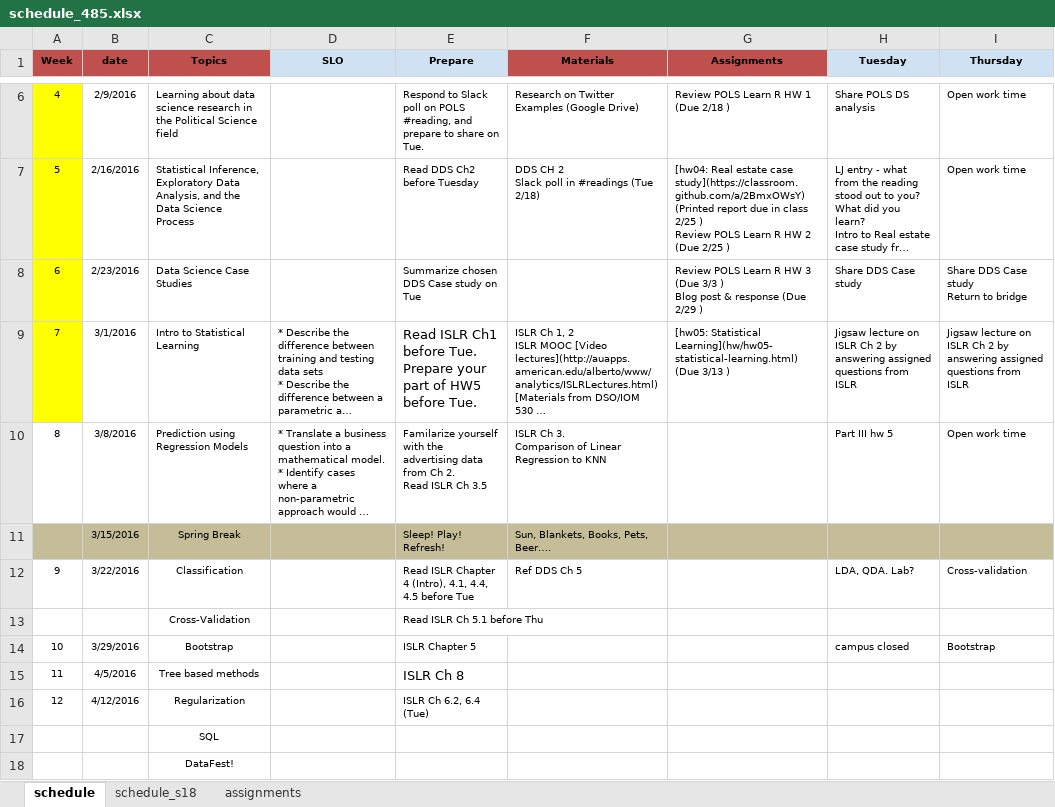
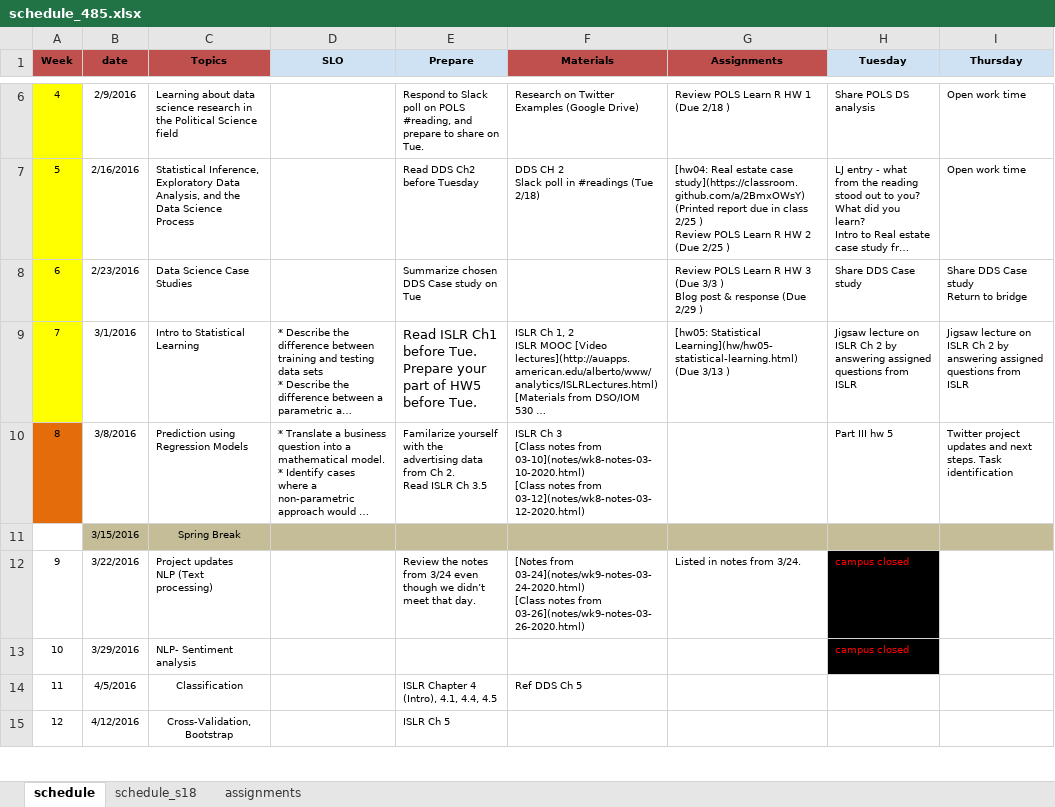
Before and after one commit to norcalbiostat/ADS, an Excel workbook: schedule_485.xlsx, sheet schedule, drawn as a sheet; only a part is shown, gaps mark what is left out; long unchanged cells end in …; values as stored, in another font and other column widths than the file's, no borders; removed rows and columns are numbered as before the commit, all else as after; ↵ is a line break in a cell; the diff covers the shown part only; the diff names each change by its address in the sheet, - before the commit and + after, or states it on an @@ line.

```diff
--- a/schedule_485.xlsx (sheet schedule)
+++ b/schedule_485.xlsx (sheet schedule)
-A10 fill: none
+A10 fill: #E46C0A
-F10 (Materials): ISLR Ch 3. ↵ Comparison of Linear Regression to KNN
+F10 (Materials): ISLR Ch 3 ↵ [Class notes from 03-10](notes/wk8-notes-03-10-2020.html) ↵ [Class notes from 03-12](notes/wk8-notes-03-12-2020.html)
-I10 (Thursday): Open work time
+I10 (Thursday): Twitter project updates and next steps. Task identification
-A11 fill: #C4BD97
+A11 fill: none
-E11 (Prepare): Sleep! Play! Refresh!
+E11 (Prepare): (empty)
-F11 (Materials): Sun, Blankets, Books, Pets, Beer….
+F11 (Materials): (empty)
-C12 (Topics): Classification
+C12 (Topics): Project updates ↵ NLP (Text processing)
-C12 alignment: center
+C12 alignment: left
-E12 (Prepare): Read ISLR Chapter 4 (Intro), 4.1, 4.4, 4.5 before Tue
+E12 (Prepare): Review the notes from 3/24 even though we didn’t meet that day.
-F12 (Materials): Ref DDS Ch 5
+F12 (Materials): [Notes from 03-24](notes/wk9-notes-03-24-2020.html) ↵ [Class notes from 03-26](notes/wk9-notes-03-26-2020.html)
-G12 (Assignments): (empty)
+G12 (Assignments): Listed in notes from 3/24.
-H12 (Tuesday): LDA, QDA. Lab?
+H12 (Tuesday): campus closed
@@ H12 fill: none → #000000, text colour: black → #FF0000 @@
-I12 (Thursday): Cross-validation
+I12 (Thursday): (empty)
-row 13:  |  | Cross-Validation |  | Read ISLR Ch 5.1 before Thu
-C13 (Topics): Bootstrap
+C13 (Topics): NLP- Sentiment analysis
-C13 alignment: center
+C13 alignment: left
-E13 (Prepare): ISLR Chapter 5
+E13 (Prepare): (empty)
@@ H13 fill: none → #000000, text colour: black → #FF0000 @@
-I13 (Thursday): Bootstrap
+I13 (Thursday): (empty)
-C14 (Topics): Tree based methods
+C14 (Topics): Classification
-E14 (Prepare): ISLR Ch 8
+E14 (Prepare): ISLR Chapter 4 (Intro), 4.1, 4.4, 4.5
@@ E14 text size: smaller @@
-F14 (Materials): (empty)
+F14 (Materials): Ref DDS Ch 5
-C15 (Topics): Regularization
+C15 (Topics): Cross-Validation, Bootstrap
-E15 (Prepare): ISLR Ch 6.2, 6.4 (Tue)
+E15 (Prepare): ISLR Ch 5
-row 17:  |  | SQL
-row 18:  |  | DataFest!
```
Also changed, not shown: 2 removed rows, 7 edited cells and cell formats elsewhere in this sheet, formulas that keep their value, 18 other files.
